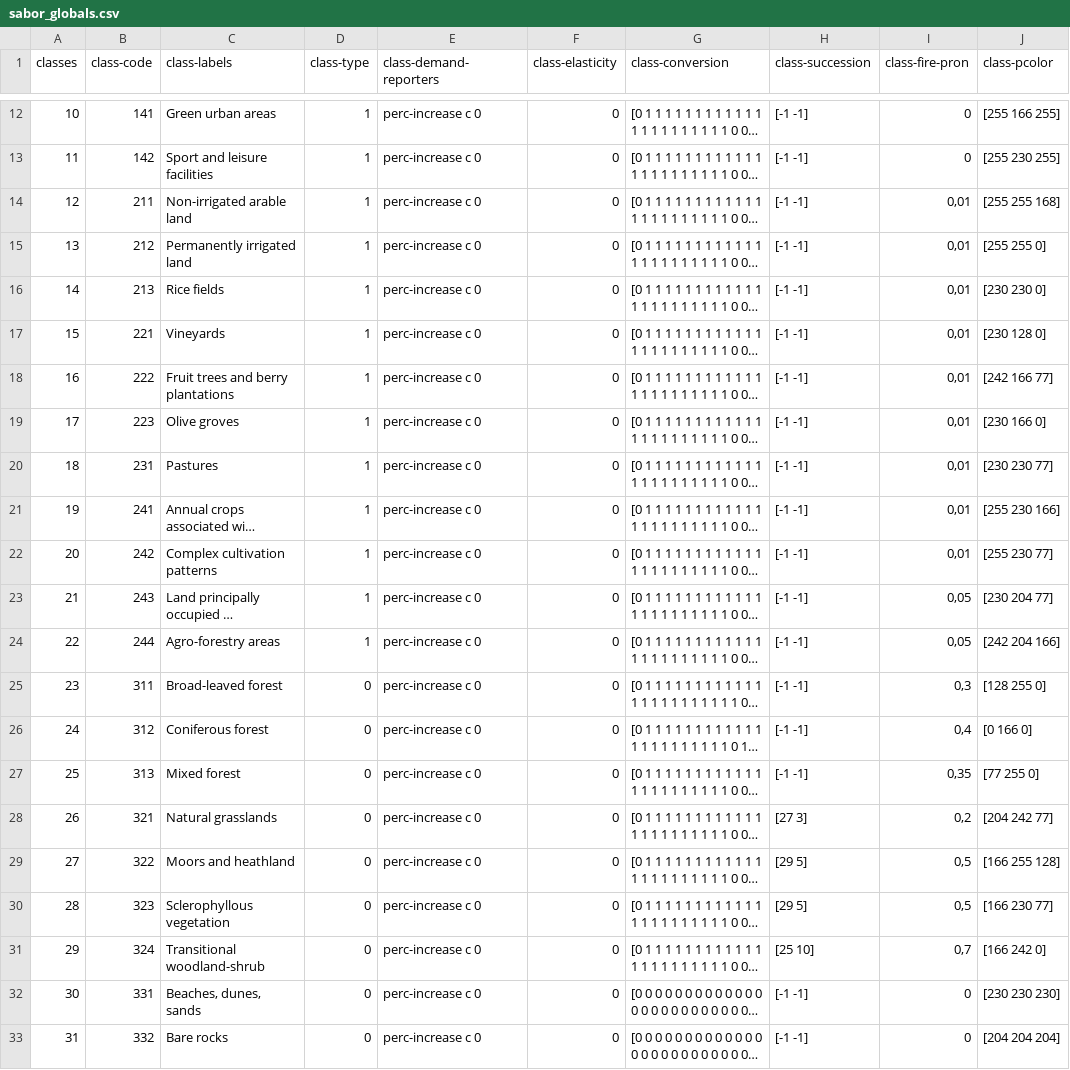
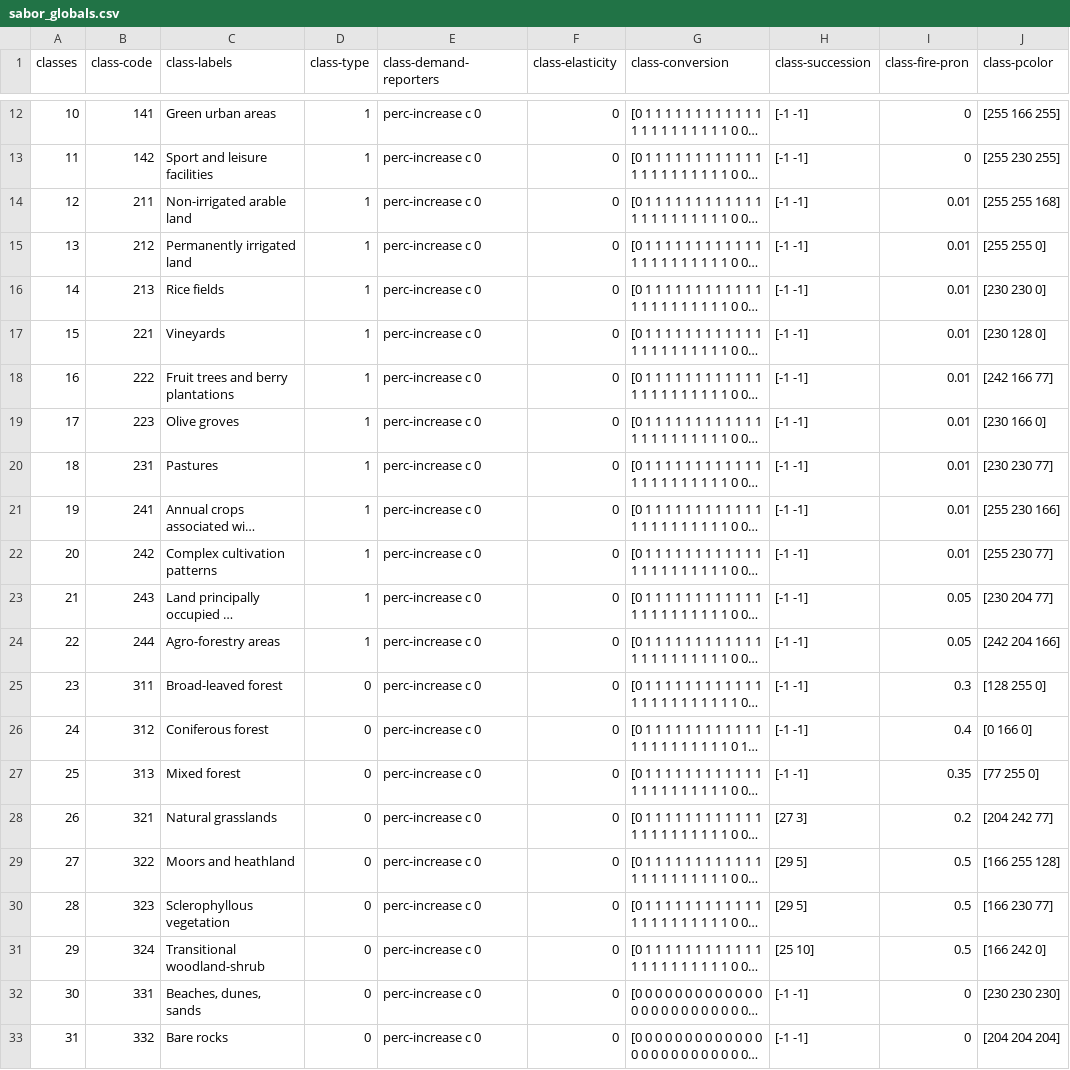
Before and after one commit to quipa/masters_project, a CSV file: data/sabor_globals.csv, drawn as a sheet; only a part is shown, gaps mark what is left out; long unchanged cells end in …; the diff names each change by its address in the sheet, - before the commit and + after, or states it on an @@ line.

Commit message:
Add fire-pron style and burnt-class input widget

```diff
--- a/data/sabor_globals.csv
+++ b/data/sabor_globals.csv
-I14:I22 (class-fire-pron): 0,01
+I14:I22 (class-fire-pron): 0.01
-I23:I24 (class-fire-pron): 0,05
+I23:I24 (class-fire-pron): 0.05
-I25 (class-fire-pron): 0,3
+I25 (class-fire-pron): 0.3
-I26 (class-fire-pron): 0,4
+I26 (class-fire-pron): 0.4
-I27 (class-fire-pron): 0,35
+I27 (class-fire-pron): 0.35
-I28 (class-fire-pron): 0,2
+I28 (class-fire-pron): 0.2
-I29:I30 (class-fire-pron): 0,5
+I29:I30 (class-fire-pron): 0.5
-I31 (class-fire-pron): 0,7
+I31 (class-fire-pron): 0.5
```
Also changed, not shown: 2 other files.
